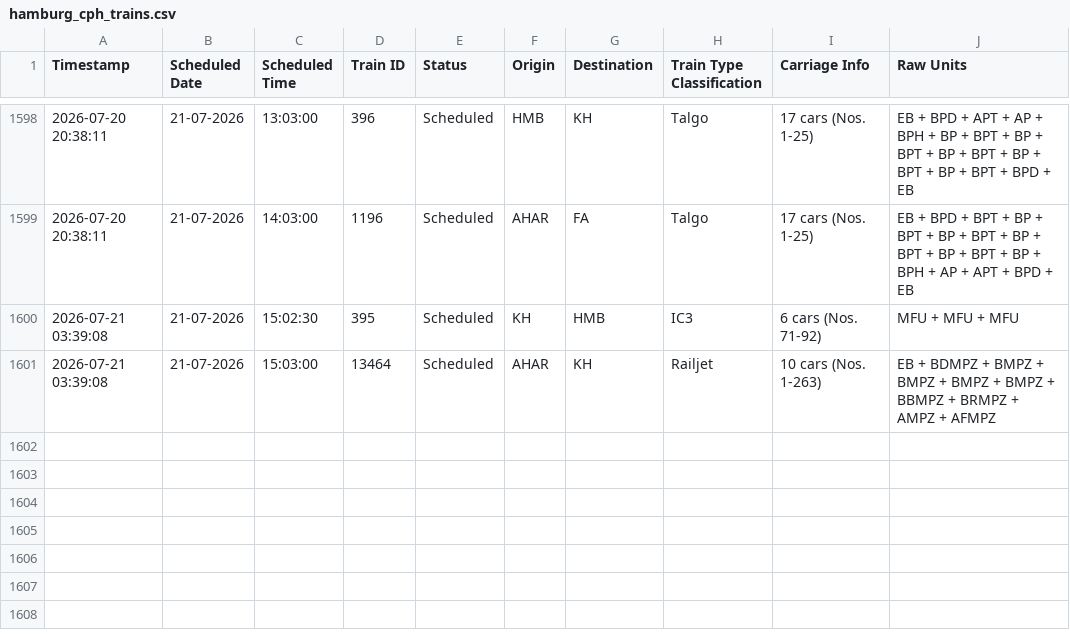
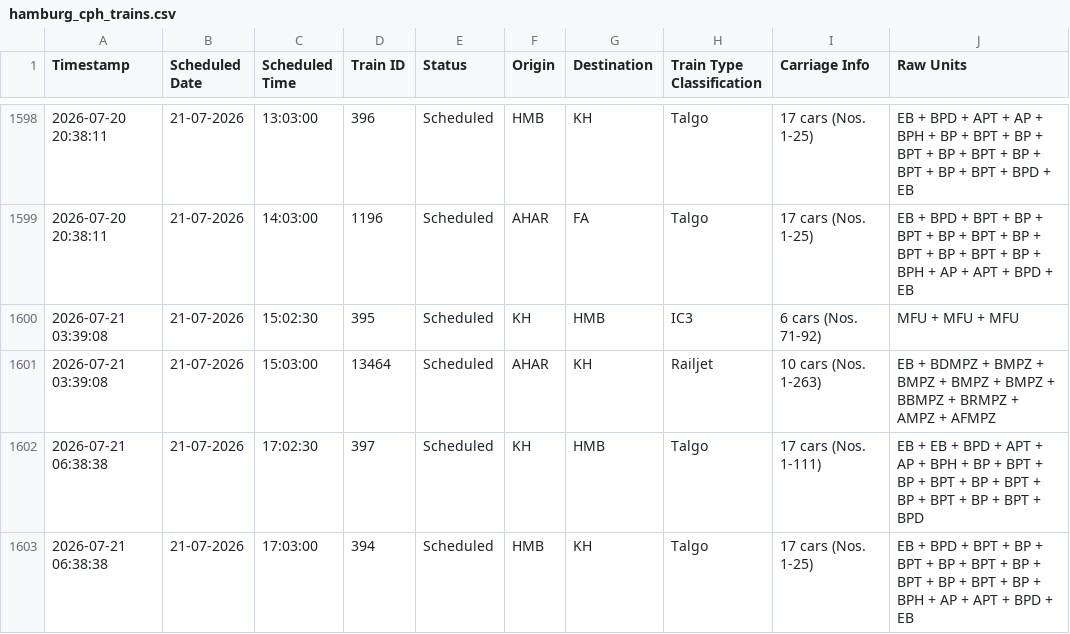
Before and after one commit to lucasvduin/talgo-tracker, a CSV file: hamburg_cph_trains.csv, drawn as a sheet; only a part is shown, gaps mark what is left out.

```diff
--- a/hamburg_cph_trains.csv
+++ b/hamburg_cph_trains.csv
@@ -1601 +1601,3 @@
 2026-07-21 03:39:08;21-07-2026;15:03:00;13464;Scheduled;AHAR;KH;Railjet;10 cars (Nos. 1-263);EB + BDMPZ + BMPZ + BMPZ + BMPZ + BMPZ + BBMPZ + BRMPZ + AMPZ + AFMPZ
+2026-07-21 06:38:38;21-07-2026;17:02:30;397;Scheduled;KH;HMB;Talgo;17 cars (Nos. 1-111);EB + EB + BPD + APT + AP + BPH + BP + BPT + BP + BPT + BP + BPT + BP + BPT + BP + BPT + BPD
+2026-07-21 06:38:38;21-07-2026;17:03:00;394;Scheduled;HMB;KH;Talgo;17 cars (Nos. 1-25);EB + BPD + BPT + BP + BPT + BP + BPT + BP + BPT + BP + BPT + BP + BPH + AP + APT + BPD + EB
```
Also changed, not shown: 1 other file.
